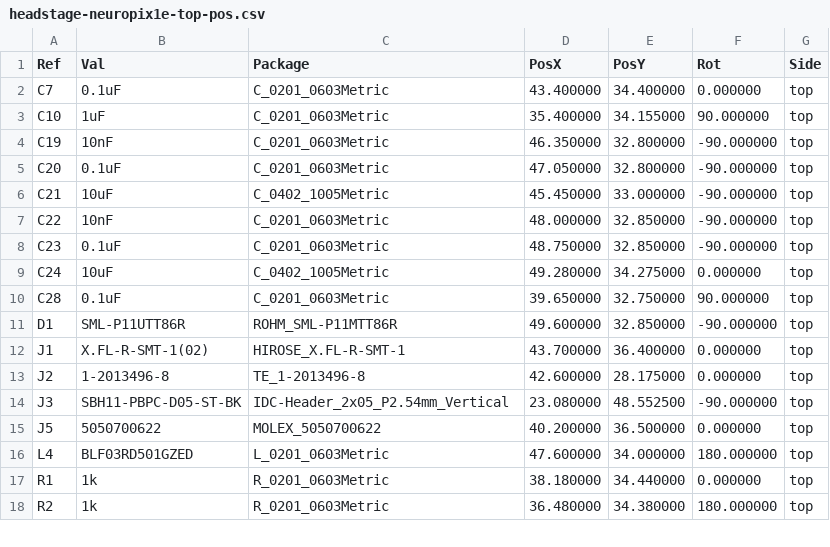
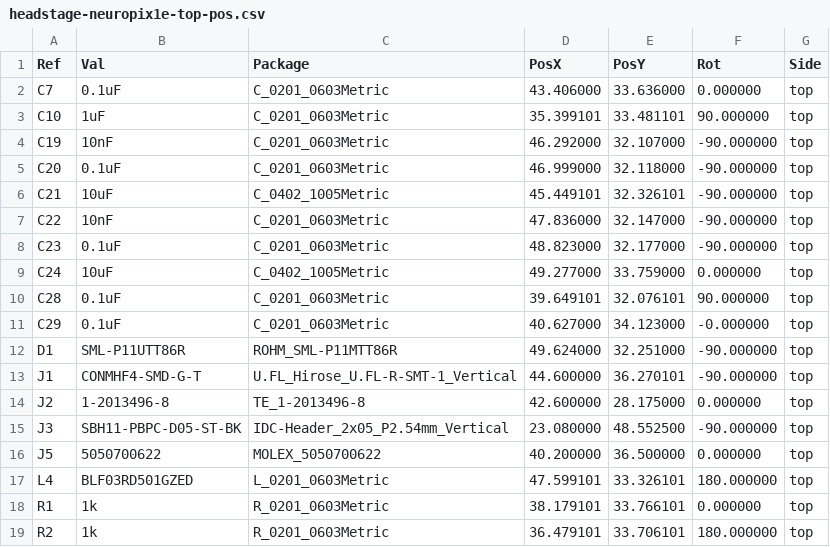
Before and after one commit to open-ephys/onix-headstage-neuropix1e, a CSV file: pcb/manufacturing/assembly/headstage-neuropix1e-top-pos.csv, drawn as a sheet; only a part is shown; the diff covers the shown part only.

```diff
--- a/pcb/manufacturing/assembly/headstage-neuropix1e-top-pos.csv
+++ b/pcb/manufacturing/assembly/headstage-neuropix1e-top-pos.csv
@@ -1,13 +1,14 @@
 Ref,Val,Package,PosX,PosY,Rot,Side
-"C7","0.1uF","C_0201_0603Metric",43.400000,34.400000,0.000000,top
-"C10","1uF","C_0201_0603Metric",35.400000,34.155000,90.000000,top
-"C19","10nF","C_0201_0603Metric",46.350000,32.800000,-90.000000,top
-"C20","0.1uF","C_0201_0603Metric",47.050000,32.800000,-90.000000,top
-"C21","10uF","C_0402_1005Metric",45.450000,33.000000,-90.000000,top
-"C22","10nF","C_0201_0603Metric",48.000000,32.850000,-90.000000,top
-"C23","0.1uF","C_0201_0603Metric",48.750000,32.850000,-90.000000,top
-"C24","10uF","C_0402_1005Metric",49.280000,34.275000,0.000000,top
-"C28","0.1uF","C_0201_0603Metric",39.650000,32.750000,90.000000,top
-"D1","SML-P11UTT86R","ROHM_SML-P11MTT86R",49.600000,32.850000,-90.000000,top
-"J1","X.FL-R-SMT-1(02)","HIROSE_X.FL-R-SMT-1",43.700000,36.400000,0.000000,top
+"C7","0.1uF","C_0201_0603Metric",43.406000,33.636000,0.000000,top
+"C10","1uF","C_0201_0603Metric",35.399101,33.481101,90.000000,top
+"C19","10nF","C_0201_0603Metric",46.292000,32.107000,-90.000000,top
+"C20","0.1uF","C_0201_0603Metric",46.999000,32.118000,-90.000000,top
+"C21","10uF","C_0402_1005Metric",45.449101,32.326101,-90.000000,top
+"C22","10nF","C_0201_0603Metric",47.836000,32.147000,-90.000000,top
+"C23","0.1uF","C_0201_0603Metric",48.823000,32.177000,-90.000000,top
+"C24","10uF","C_0402_1005Metric",49.277000,33.759000,0.000000,top
+"C28","0.1uF","C_0201_0603Metric",39.649101,32.076101,90.000000,top
+"C29","0.1uF","C_0201_0603Metric",40.627000,34.123000,-0.000000,top
+"D1","SML-P11UTT86R","ROHM_SML-P11MTT86R",49.624000,32.251000,-90.000000,top
+"J1","CONMHF4-SMD-G-T","U.FL_Hirose_U.FL-R-SMT-1_Vertical",44.600000,36.270101,-90.000000,top
 "J2","1-2013496-8","TE_1-2013496-8",42.600000,28.175000,0.000000,top
@@ -15,4 +16,4 @@ Ref,Val,Package,PosX,PosY,Rot,Side
 "J5","5050700622","MOLEX_5050700622",40.200000,36.500000,0.000000,top
-"L4","BLF03RD501GZED","L_0201_0603Metric",47.600000,34.000000,180.000000,top
-"R1","1k","R_0201_0603Metric",38.180000,34.440000,0.000000,top
-"R2","1k","R_0201_0603Metric",36.480000,34.380000,180.000000,top
+"L4","BLF03RD501GZED","L_0201_0603Metric",47.599101,33.326101,180.000000,top
+"R1","1k","R_0201_0603Metric",38.179101,33.766101,0.000000,top
+"R2","1k","R_0201_0603Metric",36.479101,33.706101,180.000000,top
```
Also changed, not shown: 22 edited cells elsewhere in this file, pcb/manufacturing/assembly/headstage-neuropix1e-bottom-pos.csv, 24 other files.
